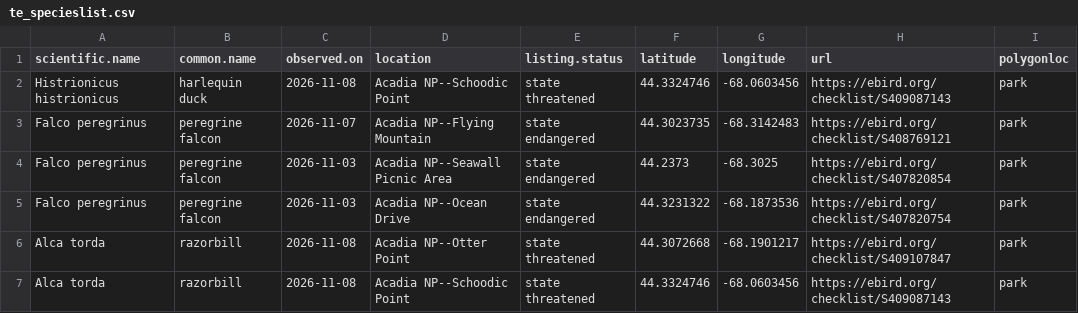
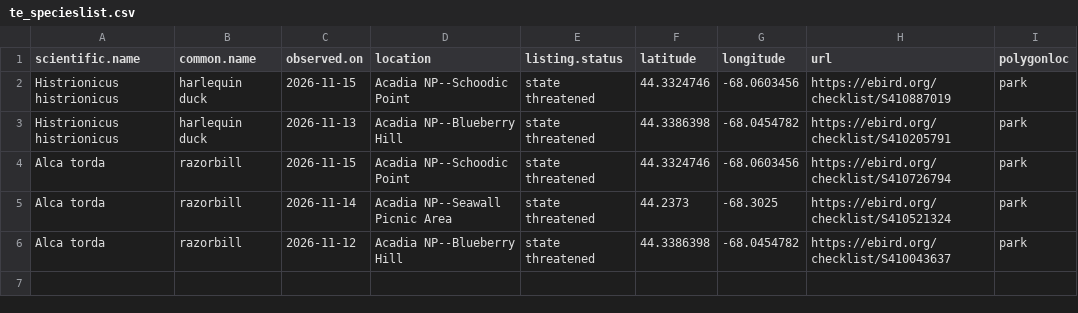
Before and after one commit to Kylelima21/ANP_managers_report, a CSV file: email_alerts/outputs/te_specieslist.csv, drawn as a sheet.

```diff
--- a/email_alerts/outputs/te_specieslist.csv
+++ b/email_alerts/outputs/te_specieslist.csv
@@ -1,7 +1,6 @@
 "scientific.name","common.name","observed.on","location","listing.status","latitude","longitude","url","polygonloc"
-"Histrionicus histrionicus","harlequin duck",2026-11-08,"Acadia NP--Schoodic Point","state threatened",44.3324746,-68.0603456,"https://ebird.org/checklist/S409087143","park"
-"Falco peregrinus","peregrine falcon",2026-11-07,"Acadia NP--Flying Mountain","state endangered",44.3023735,-68.3142483,"https://ebird.org/checklist/S408769121","park"
-"Falco peregrinus","peregrine falcon",2026-11-03,"Acadia NP--Seawall Picnic Area","state endangered",44.2373,-68.3025,"https://ebird.org/checklist/S407820854","park"
-"Falco peregrinus","peregrine falcon",2026-11-03,"Acadia NP--Ocean Drive","state endangered",44.3231322,-68.1873536,"https://ebird.org/checklist/S407820754","park"
-"Alca torda","razorbill",2026-11-08,"Acadia NP--Otter Point","state threatened",44.3072668,-68.1901217,"https://ebird.org/checklist/S409107847","park"
-"Alca torda","razorbill",2026-11-08,"Acadia NP--Schoodic Point","state threatened",44.3324746,-68.0603456,"https://ebird.org/checklist/S409087143","park"
+"Histrionicus histrionicus","harlequin duck",2026-11-15,"Acadia NP--Schoodic Point","state threatened",44.3324746,-68.0603456,"https://ebird.org/checklist/S410887019","park"
+"Histrionicus histrionicus","harlequin duck",2026-11-13,"Acadia NP--Blueberry Hill","state threatened",44.3386398,-68.0454782,"https://ebird.org/checklist/S410205791","park"
+"Alca torda","razorbill",2026-11-15,"Acadia NP--Schoodic Point","state threatened",44.3324746,-68.0603456,"https://ebird.org/checklist/S410726794","park"
+"Alca torda","razorbill",2026-11-14,"Acadia NP--Seawall Picnic Area","state threatened",44.2373,-68.3025,"https://ebird.org/checklist/S410521324","park"
+"Alca torda","razorbill",2026-11-12,"Acadia NP--Blueberry Hill","state threatened",44.3386398,-68.0454782,"https://ebird.org/checklist/S410043637","park"
```
Also changed, not shown: email_alerts/outputs/invasive_pestslist.csv, email_alerts/outputs/rare_specieslist.csv, 3 other files.
